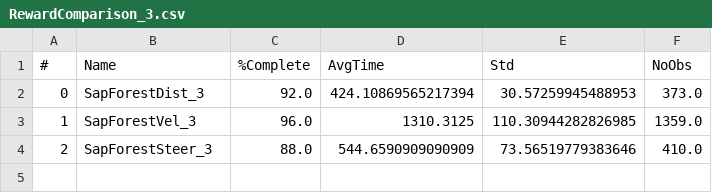
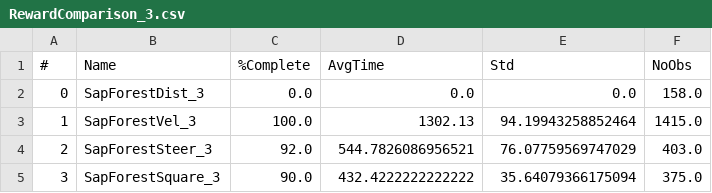
Before and after one commit to BDEvan5/LearningLocalPlanning, a CSV file: Evals/RewardComparison_3.csv, drawn as a sheet.

Commit message:
Init commit for eval branch

```diff
--- a/Evals/RewardComparison_3.csv
+++ b/Evals/RewardComparison_3.csv
@@ -1,4 +1,5 @@
 #,Name,%Complete,AvgTime,Std,NoObs
-0,SapForestDist_3,92.0,424.10869565217394,30.57259945488953,373.0
-1,SapForestVel_3,96.0,1310.3125,110.30944282826985,1359.0
-2,SapForestSteer_3,88.0,544.6590909090909,73.56519779383646,410.0
+0,SapForestDist_3,0.0,0.0,0.0,158.0
+1,SapForestVel_3,100.0,1302.13,94.19943258852464,1415.0
+2,SapForestSteer_3,92.0,544.7826086956521,76.07759569747029,403.0
+3,SapForestSquare_3,90.0,432.4222222222222,35.64079366175094,375.0
```
Also changed, not shown: 10 other files.
